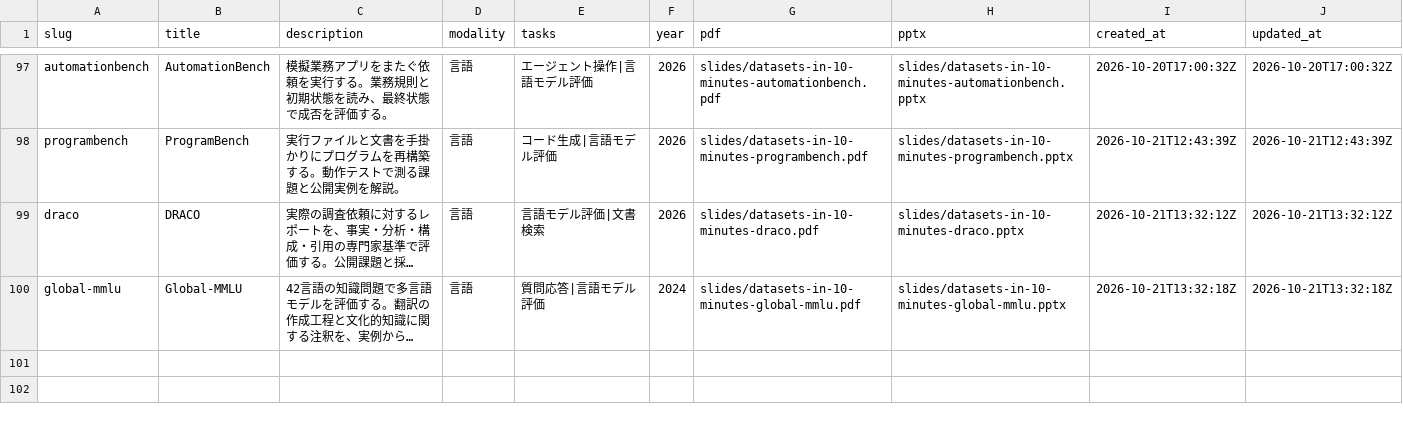
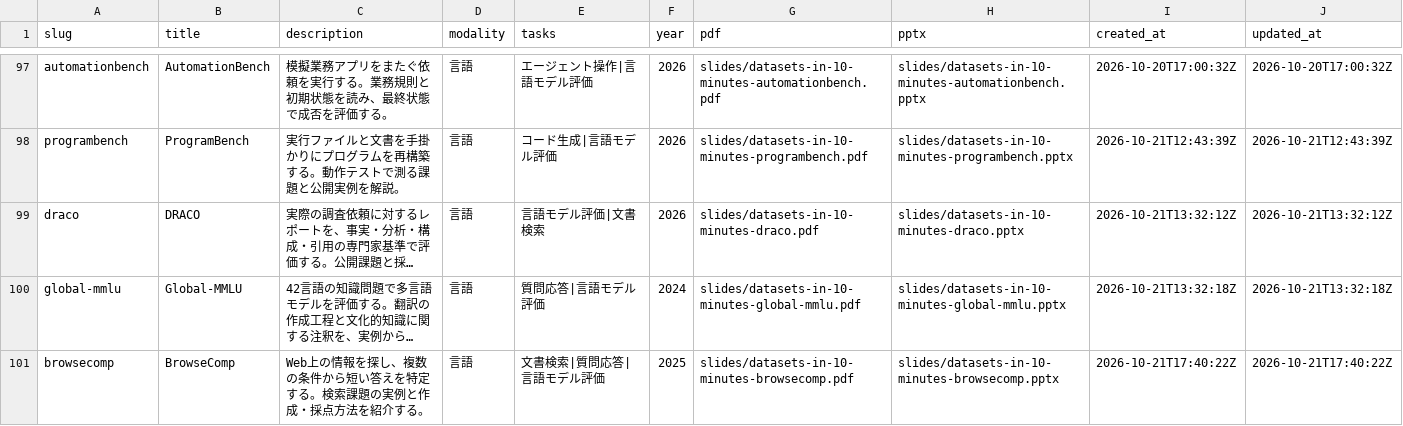
Before and after one commit to sasakiy84/datasets-in-10-minutes, a CSV file: site/datasets.csv, drawn as a sheet; only a part is shown, gaps mark what is left out; long unchanged cells end in …; the diff names each change by its address in the sheet, - before the commit and + after, or states it on an @@ line.

Commit message:
Add BrowseComp dataset slides and independent review records

```diff
--- a/site/datasets.csv
+++ b/site/datasets.csv
+row 101: browsecomp | BrowseComp | Web上の情報を探し、複数の条件から短い答えを特定する。検索課題の実例と作成・採点方法を紹介する。 | 言語 | 文書検索|質問応答|言語モデル評価 | 2025 | slides/datasets-in-10-minutes-browsecomp.pdf | slides/datasets-in-10-minutes-browsecomp.pptx | 2026-10-21T17:40:22Z | 2026-10-21T17:40:22Z
```
Also changed, not shown: 34 other files.
